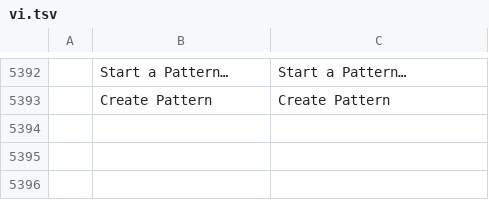
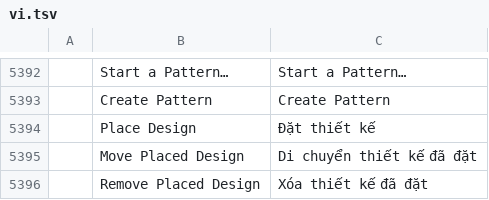
Before and after one commit to StitchFoundry/patternfoundry, a TSV file: crates/ui-egui/src/i18n/vi.tsv, drawn as a sheet; only a part is shown, gaps mark what is left out; the diff names each change by its address in the sheet, - before the commit and + after, or states it on an @@ line.

```diff
--- a/crates/ui-egui/src/i18n/vi.tsv
+++ b/crates/ui-egui/src/i18n/vi.tsv
+row 5394:  | Place Design | Đặt thiết kế
+row 5395:  | Move Placed Design | Di chuyển thiết kế đã đặt
+row 5396:  | Remove Placed Design | Xóa thiết kế đã đặt
```
Also changed, not shown: crates/ui-egui/src/i18n/cs.tsv, crates/ui-egui/src/i18n/de.tsv, 20 other files.
